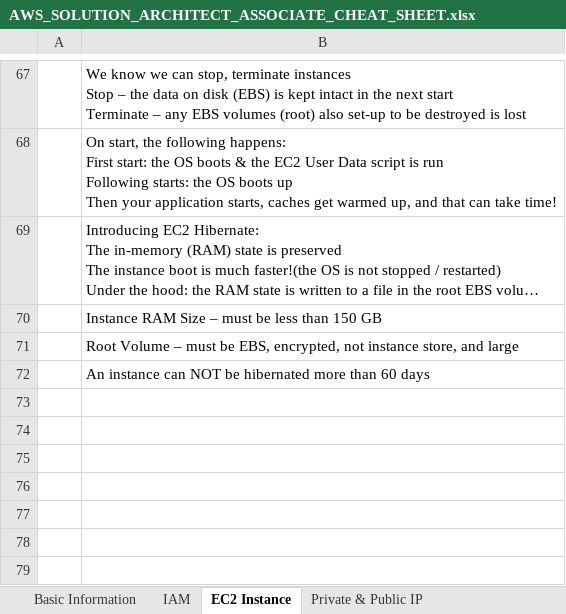
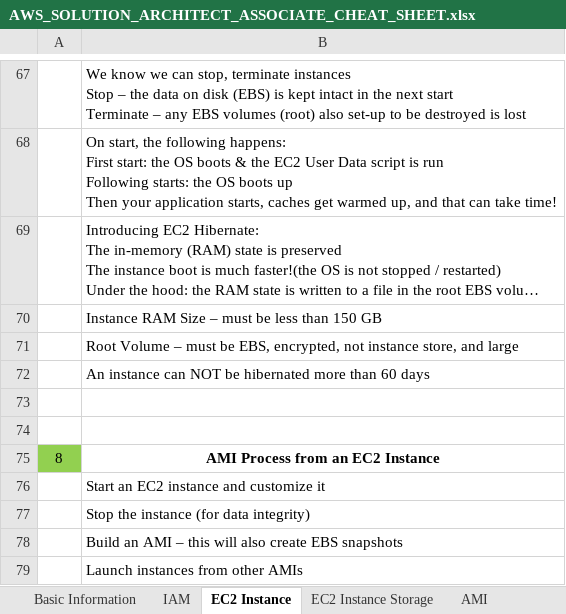
Before and after one commit to mksmanjit/AWS-Solution-Architect-Associate, an Excel workbook: AWS_SOLUTION_ARCHITECT_ASSOCIATE_CHEAT_SHEET.xlsx, sheet EC2 Instance, drawn as a sheet; only a part is shown, gaps mark what is left out; long unchanged cells end in …; values as stored, in another font and other column widths than the file's, no borders; charts and pictures not drawn; the diff names each change by its address in the sheet, - before the commit and + after, or states it on an @@ line.

Commit message:
EC2 Storage Options

```diff
--- a/AWS_SOLUTION_ARCHITECT_ASSOCIATE_CHEAT_SHEET.xlsx (sheet EC2 Instance)
+++ b/AWS_SOLUTION_ARCHITECT_ASSOCIATE_CHEAT_SHEET.xlsx (sheet EC2 Instance)
+sheet tab: EC2 Instance Storage
+sheet tab: AMI
+row 73: (empty)
+row 74: (empty)
+row 75: 8 | AMI Process from an EC2 Instance
+row 76:  | Start an EC2 instance and customize it
+row 77:  | Stop the instance (for data integrity)
+row 78:  | Build an AMI – this will also create EBS snapshots
+row 79:  | Launch instances from other AMIs
```
Also changed, not shown: charts or pictures.
